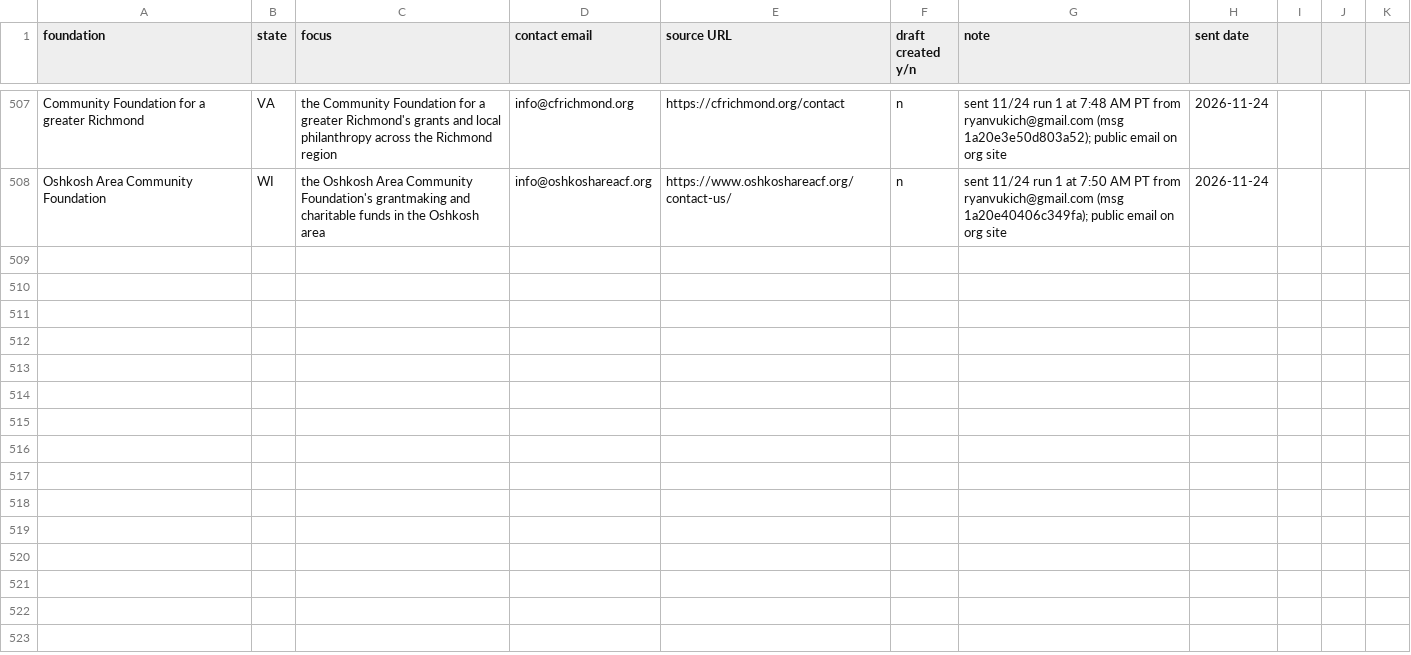
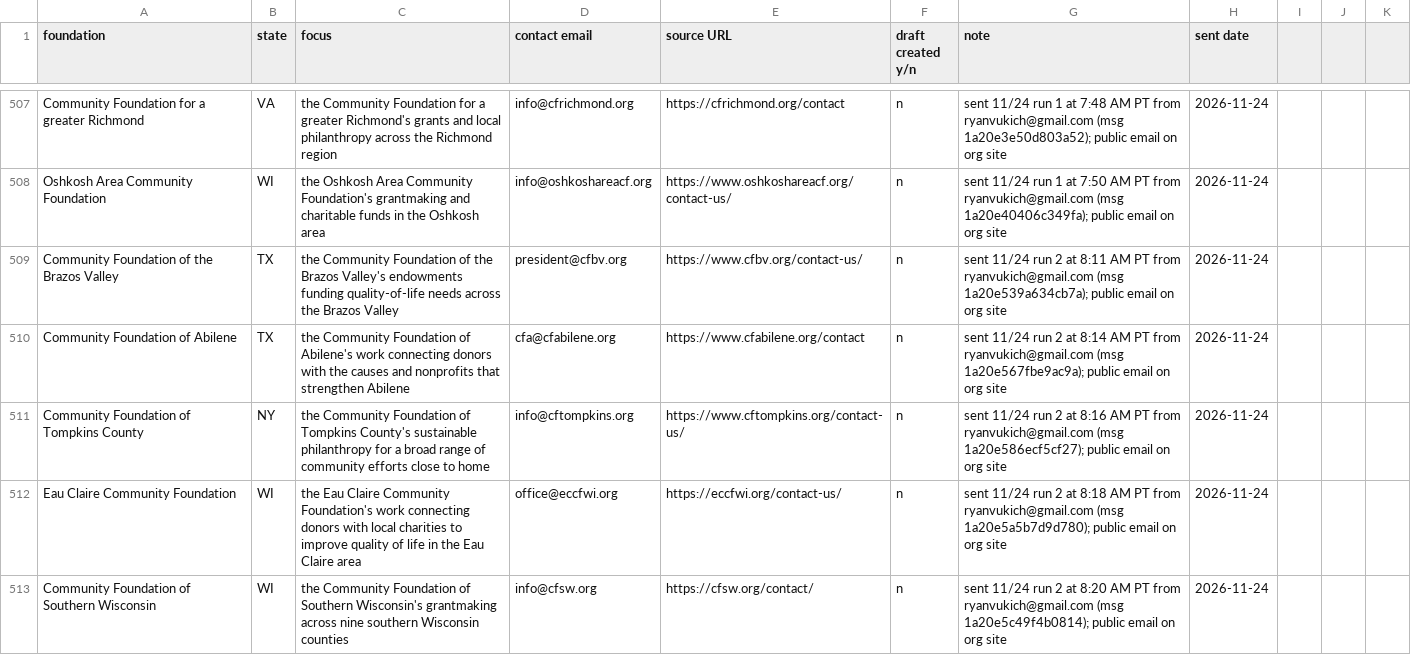
Before and after one commit to ryanultralife/clientplus, a CSV file: campaign/foundation-outreach-week1.csv, drawn as a sheet; only a part is shown, gaps mark what is left out; the diff covers the shown part only; the diff names each change by its address in the sheet, - before the commit and + after, or states it on an @@ line.

```diff
--- a/campaign/foundation-outreach-week1.csv
+++ b/campaign/foundation-outreach-week1.csv
+row 509: Community Foundation of the Brazos Valley | TX | the Community Foundation of the Brazos Valley's endowments funding quality-of-life needs across the Brazos Valley | president@cfbv.org | https://www.cfbv.org/contact-us/ | n | sent 11/24 run 2 at 8:11 AM PT from ryanvukich@gmail.com (msg 1a20e539a634cb7a); public email on org site | 2026-11-24
+row 510: Community Foundation of Abilene | TX | the Community Foundation of Abilene's work connecting donors with the causes and nonprofits that strengthen Abilene | cfa@cfabilene.org | https://www.cfabilene.org/contact | n | sent 11/24 run 2 at 8:14 AM PT from ryanvukich@gmail.com (msg 1a20e567fbe9ac9a); public email on org site | 2026-11-24
+row 511: Community Foundation of Tompkins County | NY | the Community Foundation of Tompkins County's sustainable philanthropy for a broad range of community efforts close to home | info@cftompkins.org | https://www.cftompkins.org/contact-us/ | n | sent 11/24 run 2 at 8:16 AM PT from ryanvukich@gmail.com (msg 1a20e586ecf5cf27); public email on org site | 2026-11-24
+row 512: Eau Claire Community Foundation | WI | the Eau Claire Community Foundation's work connecting donors with local charities to improve quality of life in the Eau Claire area | office@eccfwi.org | https://eccfwi.org/contact-us/ | n | sent 11/24 run 2 at 8:18 AM PT from ryanvukich@gmail.com (msg 1a20e5a5b7d9d780); public email on org site | 2026-11-24
+row 513: Community Foundation of Southern Wisconsin | WI | the Community Foundation of Southern Wisconsin's grantmaking across nine southern Wisconsin counties | info@cfsw.org | https://cfsw.org/contact/ | n | sent 11/24 run 2 at 8:20 AM PT from ryanvukich@gmail.com (msg 1a20e5c49f4b0814); public email on org site | 2026-11-24
```
Also changed, not shown: 5 added rows elsewhere in this file, campaign/nonprofit-outreach.csv, 1 other file.
